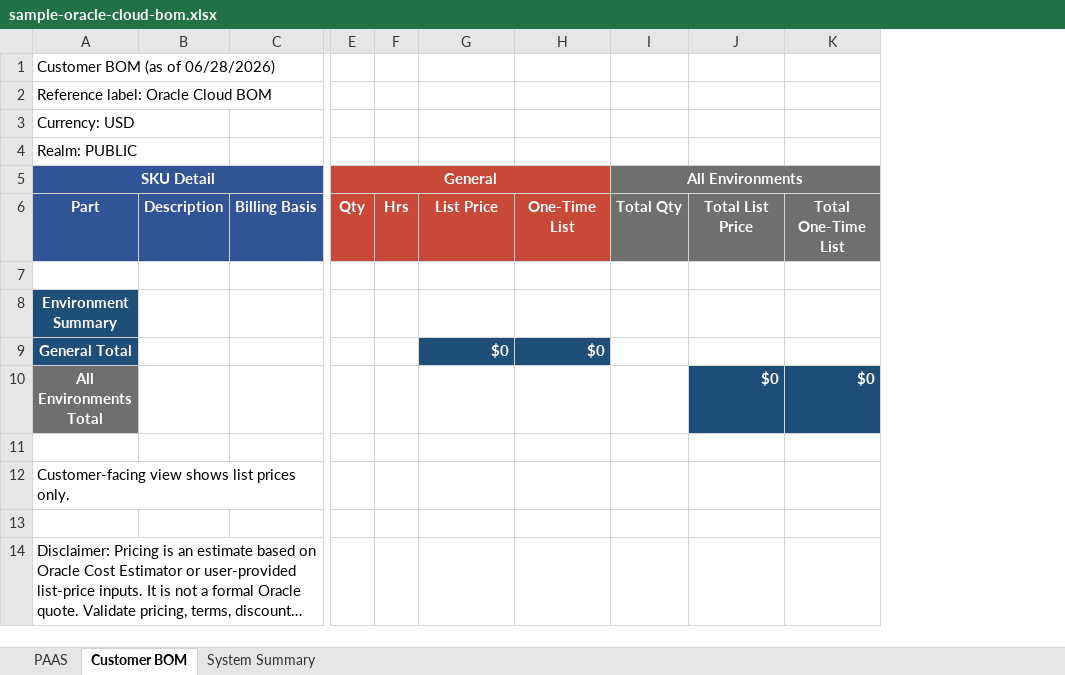
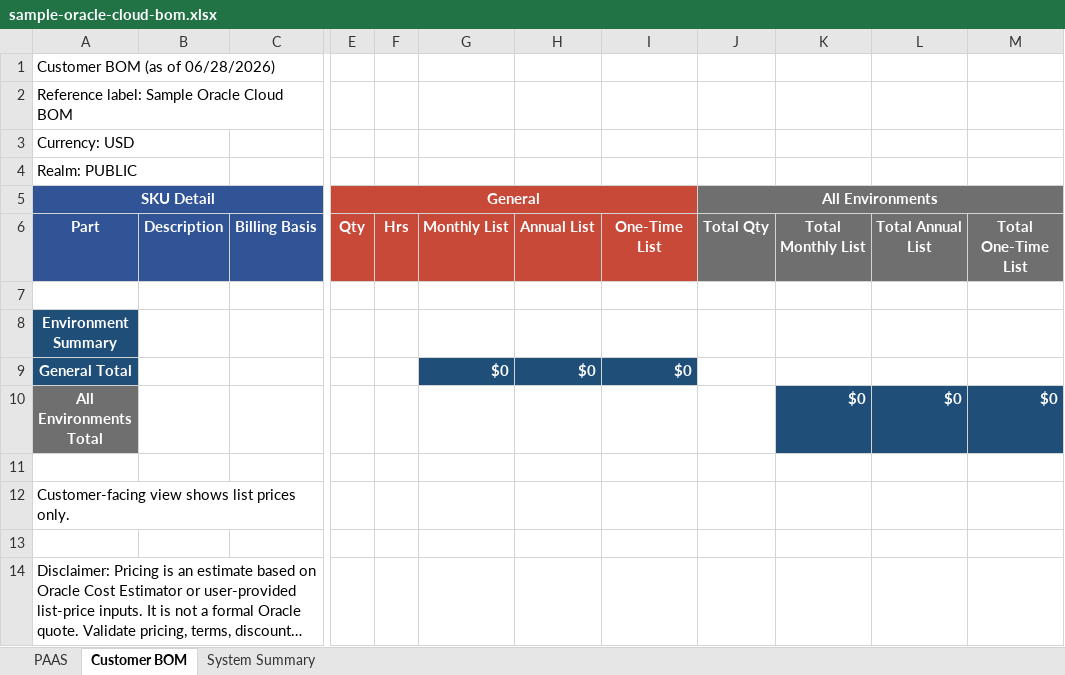
Before and after one commit to philstepson/Codex-BOM-SKILL, an Excel workbook: oracle-cloud-bom-builder/outputs/sample-oracle-cloud-bom.xlsx, sheet Customer BOM, drawn as a sheet; only a part is shown, gaps mark what is left out; long unchanged cells end in …; values as stored, in another font and other column widths than the file's, no borders; addresses are those after the commit; the diff names each change by its address in the sheet, - before the commit and + after, or states it on an @@ line.

Commit message:
Add BOM annual totals and Autonomous fixture

```diff
--- a/oracle-cloud-bom-builder/outputs/sample-oracle-cloud-bom.xlsx (sheet Customer BOM)
+++ b/oracle-cloud-bom-builder/outputs/sample-oracle-cloud-bom.xlsx (sheet Customer BOM)
+column H, rows 6-9: Annual List |  |  | $0
+column L, rows 6-10: Total Annual List |  |  |  | $0
-A2 (SKU Detail): Reference label: Oracle Cloud BOM
+A2 (SKU Detail): Reference label: Sample Oracle Cloud BOM
-G6: List Price
+G6: Monthly List
-K6: Total List Price
+K6: Total Monthly List
```
Also changed, not shown: sheet PAAS, sheet System Summary, formulas that keep their value, 10 other files.
